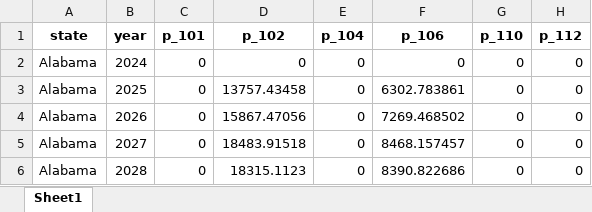
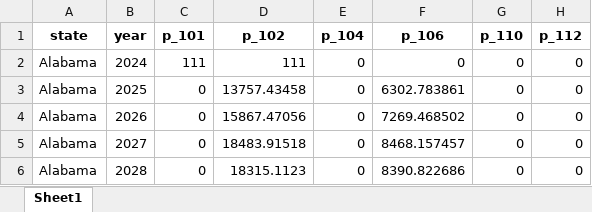
Before and after one commit to policy-design-lab/data-import, an Excel workbook: title-2-conservation/house_outlay/20241013_max_house_minus_baseline_ira_outlay.xlsx, sheet Sheet1, drawn as a sheet; only a part is shown; values as stored, in another font and other column widths than the file's, no borders; the diff names each change by its address in the sheet, - before the commit and + after, or states it on an @@ line.

```diff
--- a/title-2-conservation/house_outlay/20241013_max_house_minus_baseline_ira_outlay.xlsx (sheet Sheet1)
+++ b/title-2-conservation/house_outlay/20241013_max_house_minus_baseline_ira_outlay.xlsx (sheet Sheet1)
-C2 (p_101): 0
+C2 (p_101): 111
-D2 (p_102): 0
+D2 (p_102): 111
```
Also changed, not shown: 1 other file.
